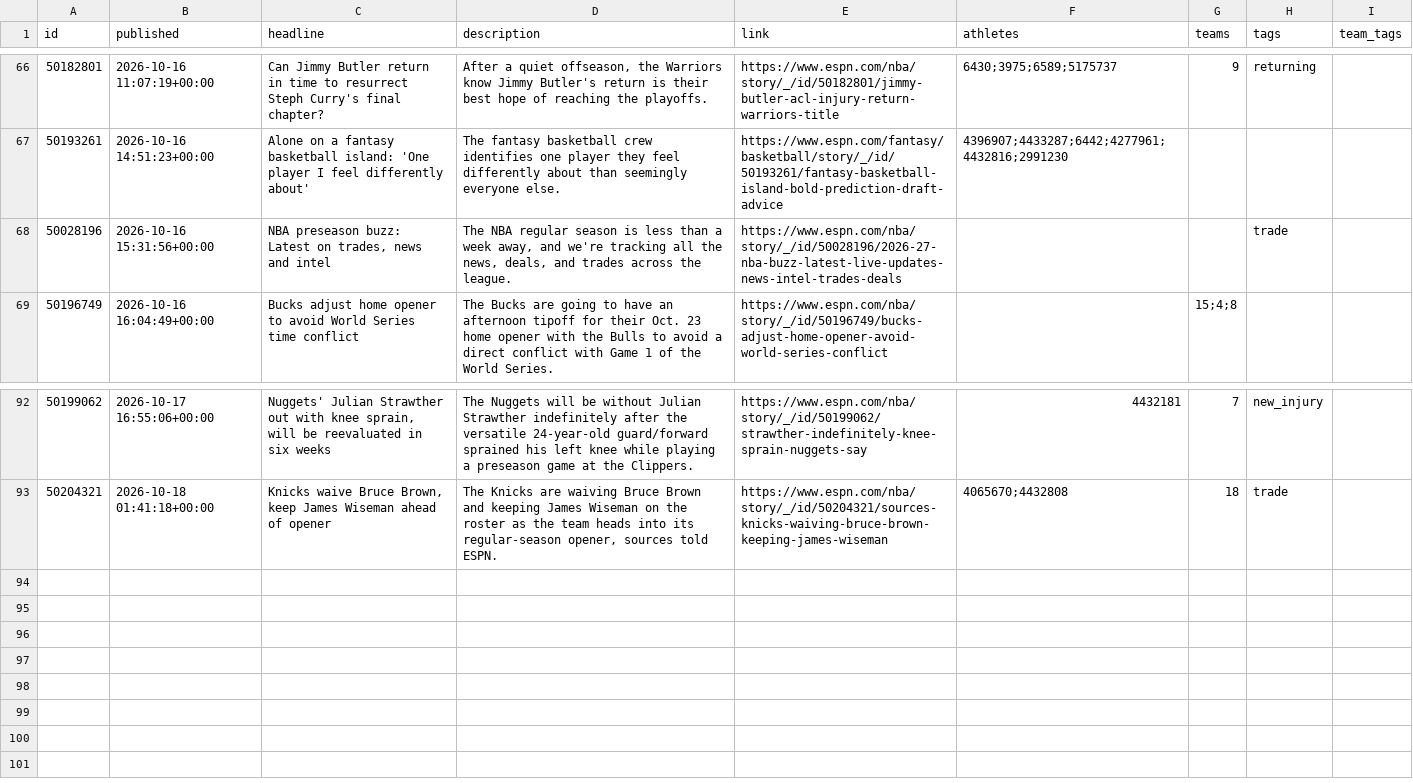
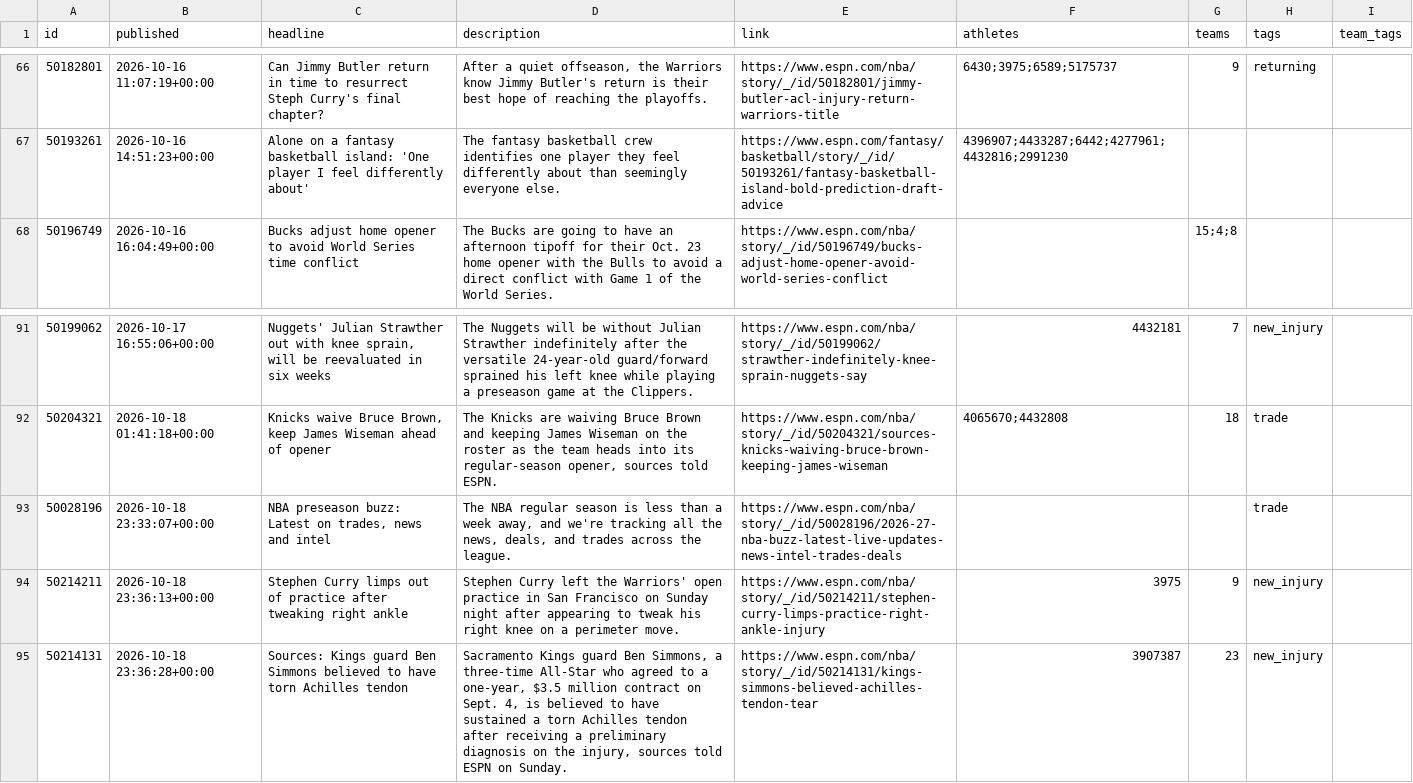
Before and after one commit to Juniorcarl/nba-predictor, a CSV file: data/news.csv, drawn as a sheet; only a part is shown, gaps mark what is left out.

```diff
--- a/data/news.csv
+++ b/data/news.csv
@@ -68,3 +68,2 @@ id,published,headline,description,link,athletes,teams,tags,team_tags
 50193261,2026-10-16 14:51:23+00:00,Alone on a fantasy basketball island: 'One player I feel differently about',The fantasy basketball crew identifies one player they feel differently about than seemingly everyone else.,https://www.espn.com/fantasy/basketball/story/_/id/50193261/fantasy-basketball-island-bold-prediction-draft-advice,4396907;4433287;6442;4277961;4432816;2991230,,,
-50028196,2026-10-16 15:31:56+00:00,"NBA preseason buzz: Latest on trades, news and intel","The NBA regular season is less than a week away, and we're tracking all the news, deals, and trades across the league.",https://www.espn.com/nba/story/_/id/50028196/2026-27-nba-buzz-latest-live-updates-news-intel-trades-deals,,,trade,
 50196749,2026-10-16 16:04:49+00:00,Bucks adjust home opener to avoid World Series time conflict,The Bucks are going to have an afternoon tipoff for their Oct. 23 home opener with the Bulls to avoid a direct conflict with Game 1 of the World Series.,https://www.espn.com/nba/story/_/id/50196749/bucks-adjust-home-opener-avoid-world-series-conflict,,15;4;8,,
@@ -94 +93,4 @@ id,published,headline,description,link,athletes,teams,tags,team_tags
 50204321,2026-10-18 01:41:18+00:00,"Knicks waive Bruce Brown, keep James Wiseman ahead of opener","The Knicks are waiving Bruce Brown and keeping James Wiseman on the roster as the team heads into its regular-season opener, sources told ESPN.",https://www.espn.com/nba/story/_/id/50204321/sources-knicks-waiving-bruce-brown-keeping-james-wiseman,4065670;4432808,18,trade,
+50028196,2026-10-18 23:33:07+00:00,"NBA preseason buzz: Latest on trades, news and intel","The NBA regular season is less than a week away, and we're tracking all the news, deals, and trades across the league.",https://www.espn.com/nba/story/_/id/50028196/2026-27-nba-buzz-latest-live-updates-news-intel-trades-deals,,,trade,
+50214211,2026-10-18 23:36:13+00:00,Stephen Curry limps out of practice after tweaking right ankle,Stephen Curry left the Warriors' open practice in San Francisco on Sunday night after appearing to tweak his right knee on a perimeter move.,https://www.espn.com/nba/story/_/id/50214211/stephen-curry-limps-practice-right-ankle-injury,3975,9,new_injury,
+50214131,2026-10-18 23:36:28+00:00,Sources: Kings guard Ben Simmons believed to have torn Achilles tendon,"Sacramento Kings guard Ben Simmons, a three-time All-Star who agreed to a one-year, $3.5 million contract on Sept. 4, is believed to have sustained a torn Achilles tendon after receiving a preliminary diagnosis on the injury, sources told ESPN on Sunday.",https://www.espn.com/nba/story/_/id/50214131/kings-simmons-believed-achilles-tendon-tear,3907387,23,new_injury,
```
Also changed, not shown: data/logs/projections.csv, data/players_bio.csv, 7 other files.
